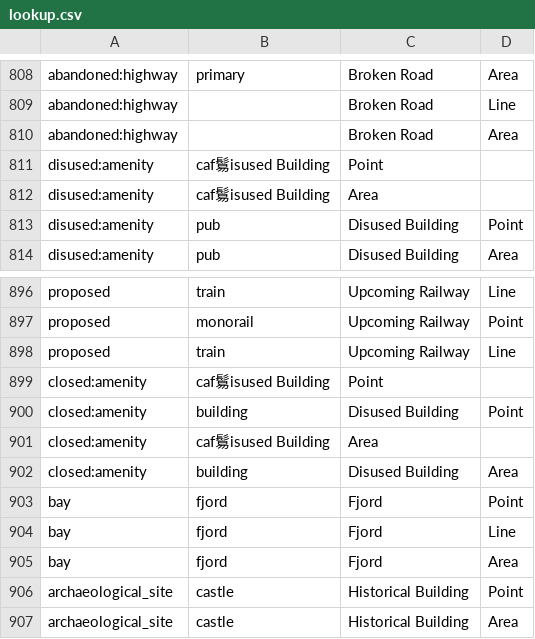
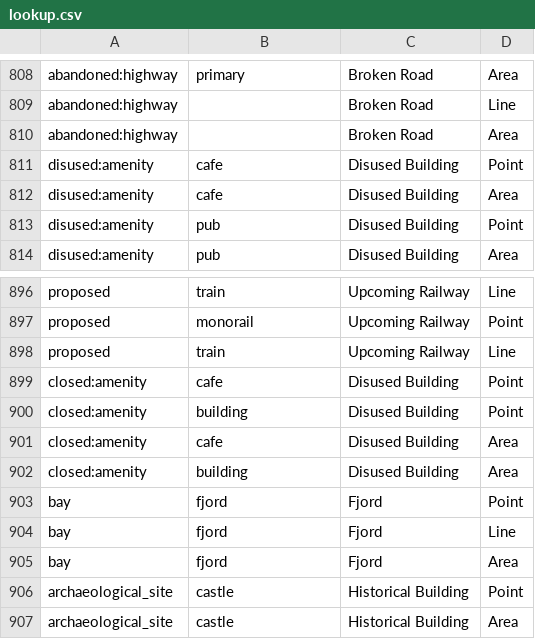
Before and after one commit to windpioneers-tool/osm-lookup-table, a CSV file: lookup.csv, drawn as a sheet; only a part is shown, gaps mark what is left out; removed rows and columns are numbered as before the commit, all else as after; the diff names each change by its address in the sheet, - before the commit and + after, or states it on an @@ line.

Commit message:
Fix csv

```diff
--- a/lookup.csv
+++ b/lookup.csv
-row 811: disused:amenity | caf鬄isused Building | Point
-row 812: disused:amenity | caf鬄isused Building | Area
+row 811: disused:amenity | cafe | Disused Building | Point
+row 812: disused:amenity | cafe | Disused Building | Area
-row 899: closed:amenity | caf鬄isused Building | Point
+row 899: closed:amenity | cafe | Disused Building | Point
-row 901: closed:amenity | caf鬄isused Building | Area
+row 901: closed:amenity | cafe | Disused Building | Area
```
